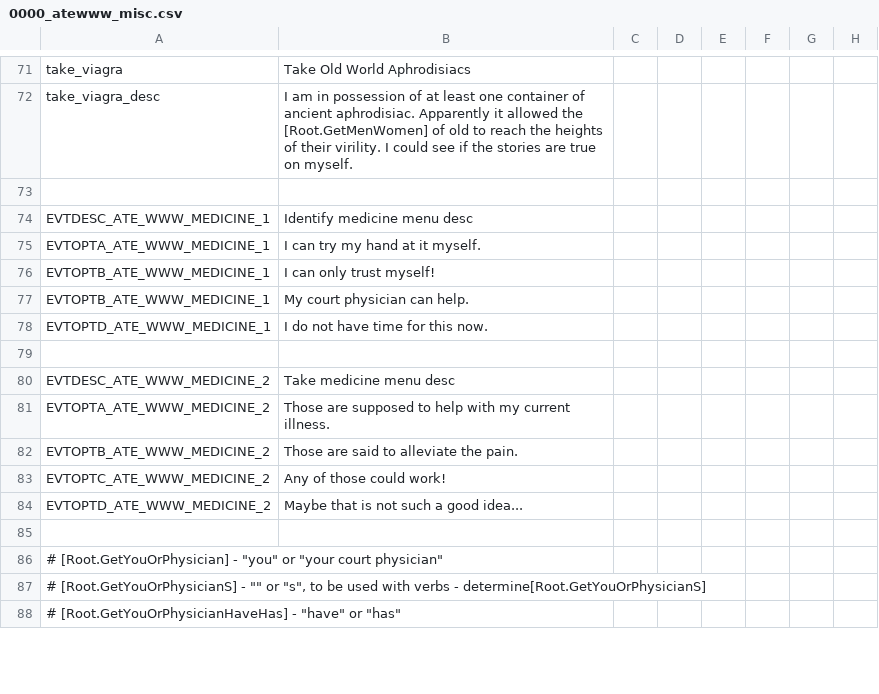
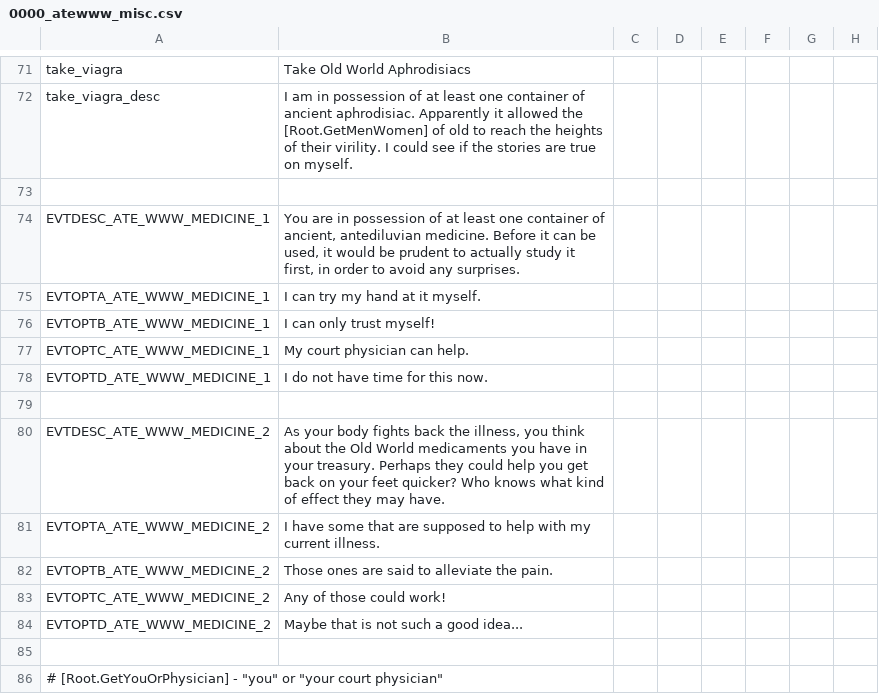
Before and after one commit to Yard1/After-the-End-Wild-Wasteland, a CSV file: localisation/0000_atewww_misc.csv, drawn as a sheet; only a part is shown, gaps mark what is left out; the shorter side is filled out with more unchanged rows; the diff covers the shown part only; the diff names each change by its address in the sheet, - before the commit and + after, or states it on an @@ line.

Commit message:
More medicine work

```diff
--- a/localisation/0000_atewww_misc.csv
+++ b/localisation/0000_atewww_misc.csv
-B74: Identify medicine menu desc
+B74: You are in possession of at least one container of ancient, antediluvian medicine. Before it can be used, it would be prudent to actually study it first, in order to avoid any surprises.
-A77: EVTOPTB_ATE_WWW_MEDICINE_1
+A77: EVTOPTC_ATE_WWW_MEDICINE_1
-B80: Take medicine menu desc
+B80: As your body fights back the illness, you think about the Old World medicaments you have in your treasury. Perhaps they could help you get back on your feet quicker? Who knows what kind of effect they may have.
-B81: Those are supposed…
+B81: I have some that are supposed…
-B82: Those are said to alleviate the pain.
+B82: Those ones are said to alleviate the pain.
```
Also changed, not shown: 7 added rows and 11 edited cells elsewhere in this file, 6 other files.
